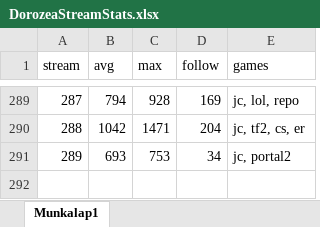
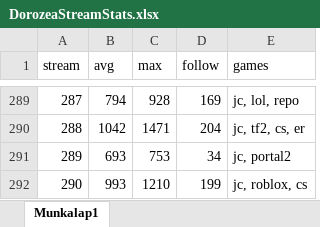
Before and after one commit to balintkardos/ChatlogDorozea, an Excel workbook: DorozeaStreamStats.xlsx, sheet Munkalap1, drawn as a sheet; only a part is shown, gaps mark what is left out; values as stored, in another font and other column widths than the file's, no borders; charts and pictures not drawn; the diff names each change by its address in the sheet, - before the commit and + after, or states it on an @@ line.

```diff
--- a/DorozeaStreamStats.xlsx (sheet Munkalap1)
+++ b/DorozeaStreamStats.xlsx (sheet Munkalap1)
+row 292: 290 | 993 | 1210 | 199 | jc, roblox, cs
```
Also changed, not shown: 6 other files.
